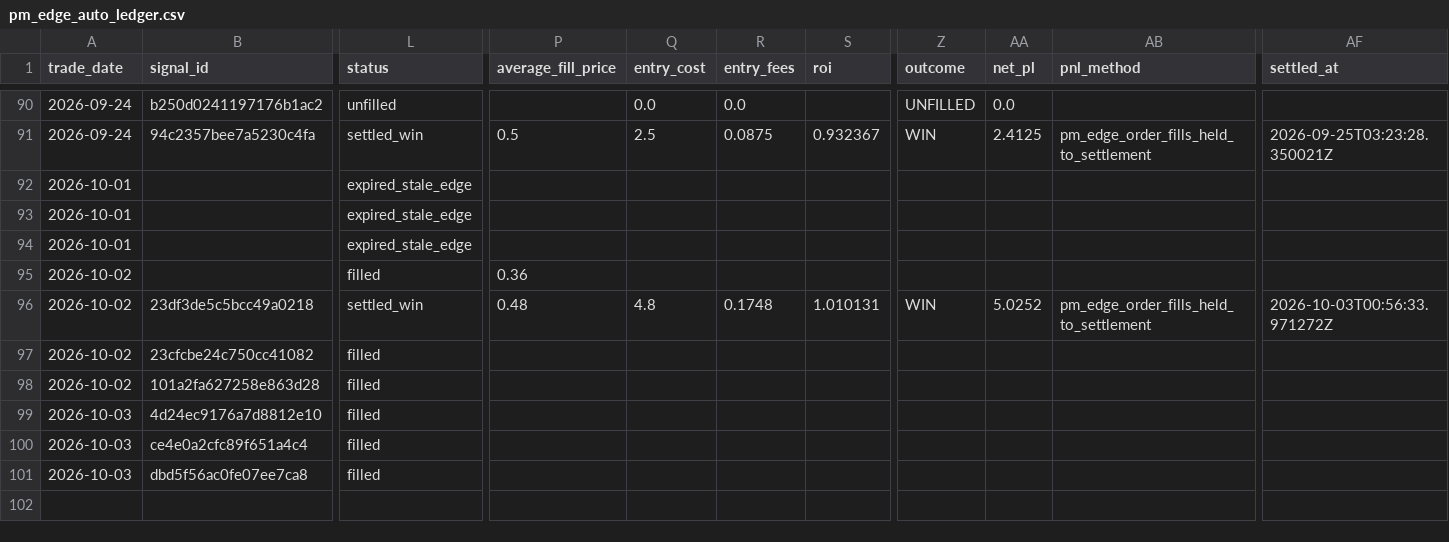
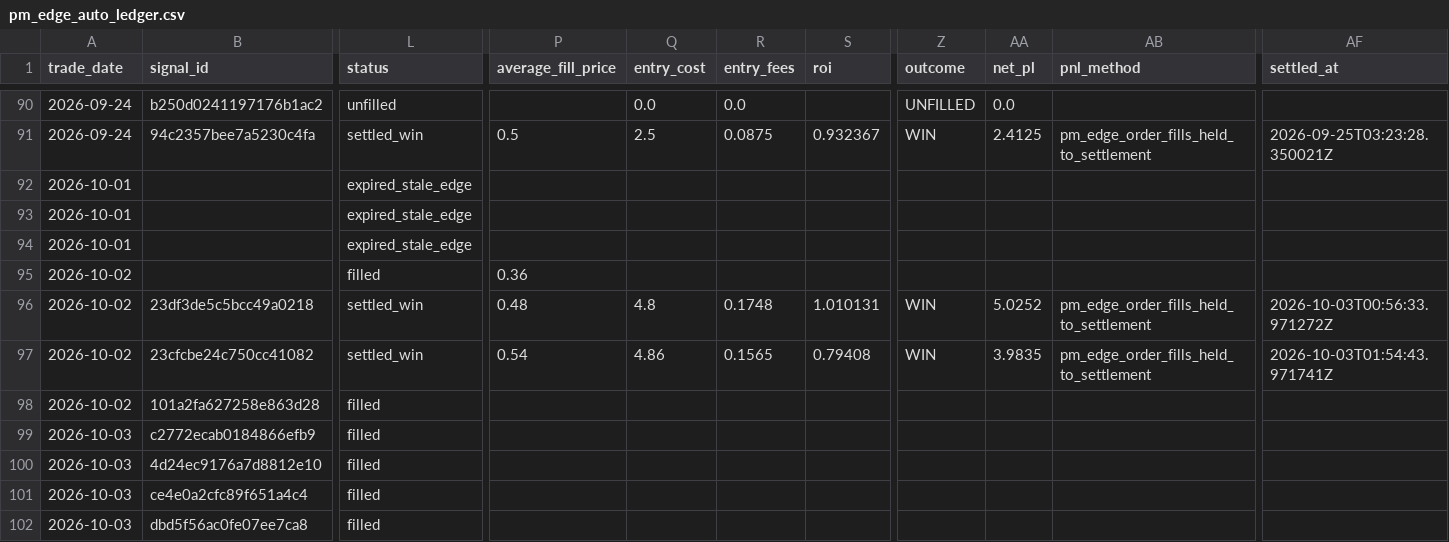
Before and after one commit to colebeasley10-glitch/pm-edge, a CSV file: pm_edge_auto_ledger.csv, drawn as a sheet; only a part is shown, gaps mark what is left out; rows hold the shown columns only; the diff names each change by its address in the sheet, - before the commit and + after, or states it on an @@ line.

Commit message:
Update PM Edge audit ledgers [skip ci]

```diff
--- a/pm_edge_auto_ledger.csv
+++ b/pm_edge_auto_ledger.csv
-L97 (status): filled
+L97 (status): settled_win
-P97 (average_fill_price): (empty)
+P97 (average_fill_price): 0.54
-Q97 (entry_cost): (empty)
+Q97 (entry_cost): 4.86
-R97 (entry_fees): (empty)
+R97 (entry_fees): 0.1565
-S97 (roi): (empty)
+S97 (roi): 0.79408
-Z97 (outcome): (empty)
+Z97 (outcome): WIN
-AA97 (net_pl): (empty)
+AA97 (net_pl): 3.9835
-AB97 (pnl_method): (empty)
+AB97 (pnl_method): pm_edge_order_fills_held_to_settlement
-AF97 (settled_at): (empty)
+AF97 (settled_at): 2026-10-03T01:54:43.971741Z
+row 99: 2026-10-03 | c2772ecab0184866efb9 | filled
```
Also changed, not shown: pm_edge_fill_ledger.csv, 2 other files.
